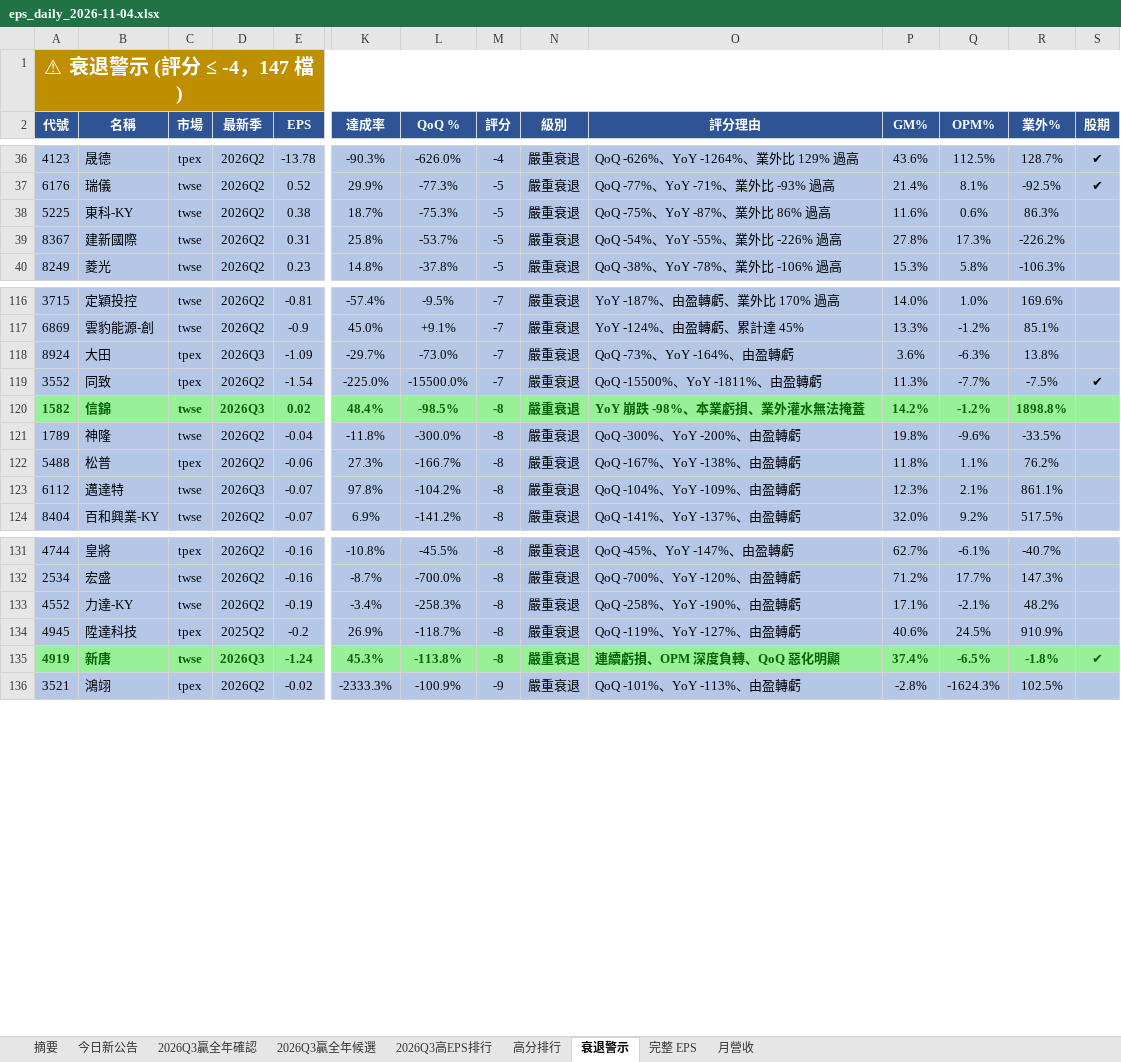
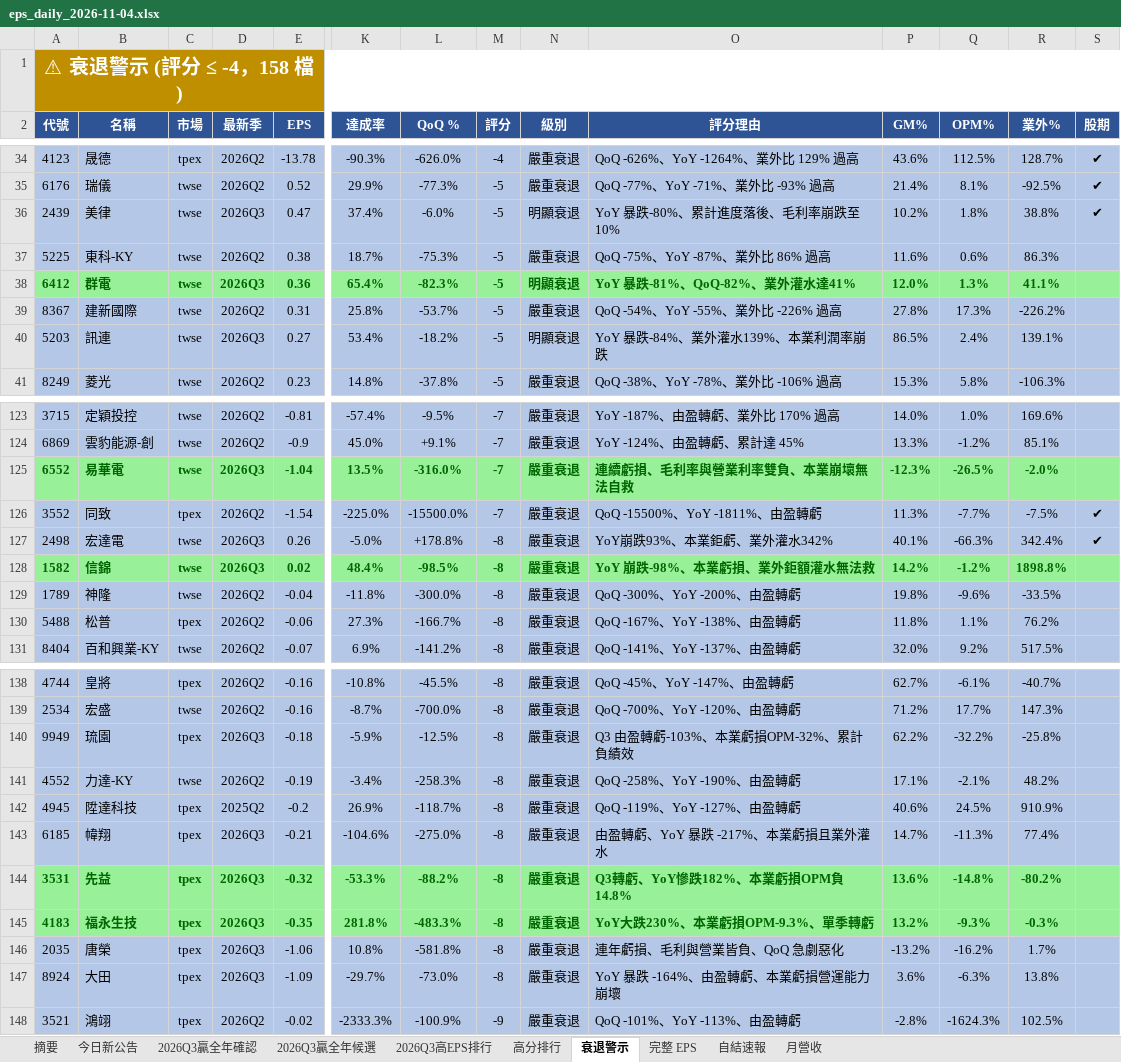
Before and after one commit to ianlife4/eps-cron, an Excel workbook: reports/eps_daily_2026-11-04.xlsx, sheet 衰退警示, drawn as a sheet; only a part is shown, gaps mark what is left out; values as stored, in another font and other column widths than the file's, no borders; removed rows and columns are numbered as before the commit, all else as after; rows hold the shown columns only; the diff covers the shown part only; the diff names each change by its address in the sheet, - before the commit and + after, or states it on an @@ line.

```diff
--- a/reports/eps_daily_2026-11-04.xlsx (sheet 衰退警示)
+++ b/reports/eps_daily_2026-11-04.xlsx (sheet 衰退警示)
+sheet tab: 自結速報
-A1 (代號): ⚠ 衰退警示 (評分 ≤ -4，147 檔)
+A1 (代號): ⚠ 衰退警示 (評分 ≤ -4，158 檔)
+row 36: 2439 | 美律 | twse | 2026Q3 | 0.47 | 37.4% | -6.0% | -5 | 明顯衰退 | YoY 暴跌-80%、累計進度落後、毛利率崩跌至10% | 10.2% | 1.8% | 38.8% | ✔
+row 38: 6412 | 群電 | twse | 2026Q3 | 0.36 | 65.4% | -82.3% | -5 | 明顯衰退 | YoY 暴跌-81%、QoQ-82%、業外灌水達41% | 12.0% | 1.3% | 41.1%
+row 40: 5203 | 訊連 | twse | 2026Q3 | 0.27 | 53.4% | -18.2% | -5 | 明顯衰退 | YoY 暴跌-84%、業外灌水139%、本業利潤率崩跌 | 86.5% | 2.4% | 139.1%
-row 118: 8924 | 大田 | tpex | 2026Q3 | -1.09 | -29.7% | -73.0% | -7 | 嚴重衰退 | QoQ -73%、YoY -164%、由盈轉虧 | 3.6% | -6.3% | 13.8%
+row 125: 6552 | 易華電 | twse | 2026Q3 | -1.04 | 13.5% | -316.0% | -7 | 嚴重衰退 | 連續虧損、毛利率與營業利率雙負、本業崩壞無法自救 | -12.3% | -26.5% | -2.0%
+row 127: 2498 | 宏達電 | twse | 2026Q3 | 0.26 | -5.0% | +178.8% | -8 | 嚴重衰退 | YoY崩跌93%、本業鉅虧、業外灌水342% | 40.1% | -66.3% | 342.4% | ✔
-O128 (評分理由): YoY 崩跌 -98%、本業虧損、業外灌水無法掩蓋
+O128 (評分理由): YoY 崩跌-98%、本業虧損、業外鉅額灌水無法救
-row 123: 6112 | 邁達特 | twse | 2026Q3 | -0.07 | 97.8% | -104.2% | -8 | 嚴重衰退 | QoQ -104%、YoY -109%、由盈轉虧 | 12.3% | 2.1% | 861.1%
+row 140: 9949 | 琉園 | tpex | 2026Q3 | -0.18 | -5.9% | -12.5% | -8 | 嚴重衰退 | Q3 由盈轉虧-103%、本業虧損OPM-32%、累計負績效 | 62.2% | -32.2% | -25.8%
-row 135: 4919 | 新唐 | twse | 2026Q3 | -1.24 | 45.3% | -113.8% | -8 | 嚴重衰退 | 連續虧損、OPM 深度負轉、QoQ 惡化明顯 | 37.4% | -6.5% | -1.8% | ✔
+row 143: 6185 | 幃翔 | tpex | 2026Q3 | -0.21 | -104.6% | -275.0% | -8 | 嚴重衰退 | 由盈轉虧、YoY 暴跌 -217%、本業虧損且業外灌水 | 14.7% | -11.3% | 77.4%
+row 144: 3531 | 先益 | tpex | 2026Q3 | -0.32 | -53.3% | -88.2% | -8 | 嚴重衰退 | Q3轉虧、YoY慘跌182%、本業虧損OPM負14.8% | 13.6% | -14.8% | -80.2%
+row 145: 4183 | 福永生技 | tpex | 2026Q3 | -0.35 | 281.8% | -483.3% | -8 | 嚴重衰退 | YoY大跌230%、本業虧損OPM-9.3%、單季轉虧 | 13.2% | -9.3% | -0.3%
+row 146: 2035 | 唐榮 | tpex | 2026Q3 | -1.06 | 10.8% | -581.8% | -8 | 嚴重衰退 | 連年虧損、毛利與營業皆負、QoQ 急劇惡化 | -13.2% | -16.2% | 1.7%
+row 147: 8924 | 大田 | tpex | 2026Q3 | -1.09 | -29.7% | -73.0% | -8 | 嚴重衰退 | YoY 暴跌 -164%、由盈轉虧、本業虧損營運能力崩壞 | 3.6% | -6.3% | 13.8%
```
Also changed, not shown: 12 added rows and 9 removed rows elsewhere in this sheet, sheet 完整 EPS, sheet 今日新公告, sheet 高分排行, sheet 2026Q3贏全年確認, sheet 月營收, sheet 2026Q3高EPS排行, 2 more sheets, 1 other file.
